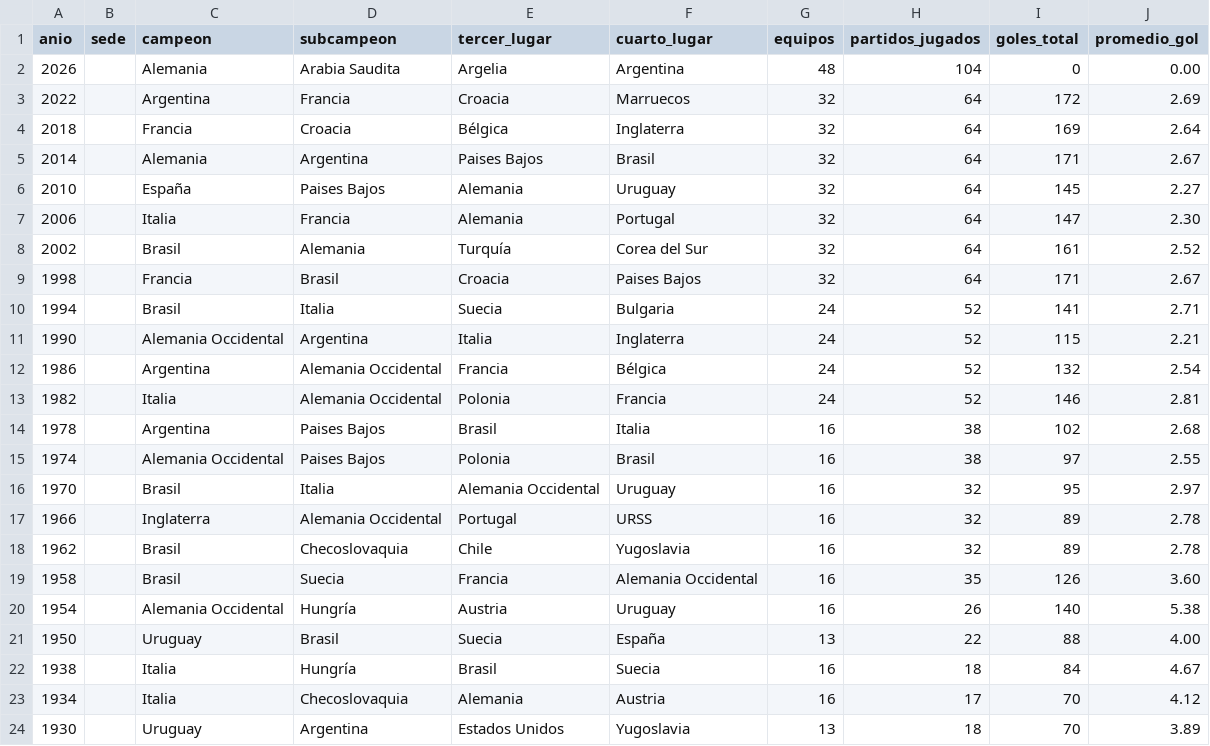
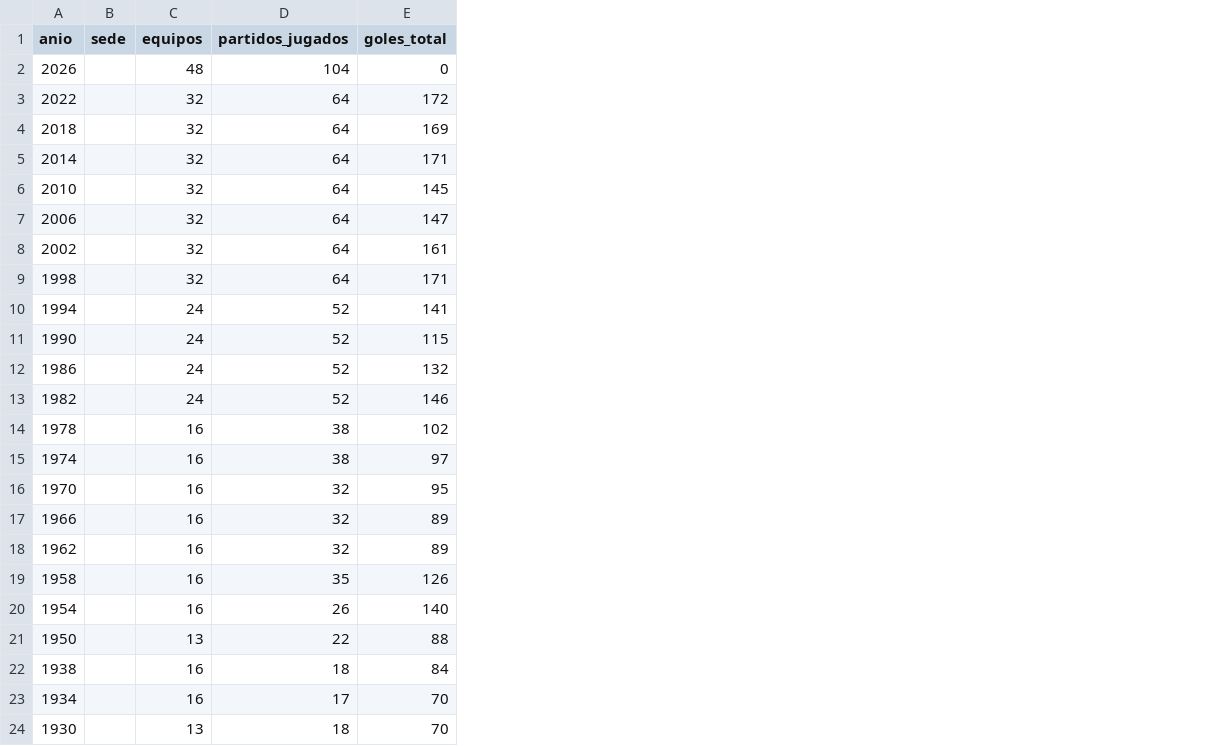
Before and after one commit to Ennero/bases2_proyecto1, a CSV file: datos_normalizados_local/mundial.csv, drawn as a sheet; the diff names each change by its address in the sheet, - before the commit and + after, or states it on an @@ line.

```diff
--- a/datos_normalizados_local/mundial.csv
+++ b/datos_normalizados_local/mundial.csv
-column C (campeon), rows 2-24: Alemania | Argentina | Francia | Alemania | España | Italia | Brasil | Francia | Brasil | Alemania Occidental | Argentina | Italia | Argentina | Alemania Occidental | Brasil | Inglaterra | Brasil | Brasil | Alemania Occidental | Uruguay | Italia | Italia | Uruguay
-column D (subcampeon), rows 2-24: Arabia Saudita | Francia | Croacia | Argentina | Paises Bajos | Francia | Alemania | Brasil | Italia | Argentina | Alemania Occidental | Alemania Occidental | Paises Bajos | Paises Bajos | Italia | Alemania Occidental | Checoslovaquia | Suecia | Hungría | Brasil | Hungría | Checoslovaquia | Argentina
-column E (tercer_lugar), rows 2-24: Argelia | Croacia | Bélgica | Paises Bajos | Alemania | Alemania | Turquía | Croacia | Suecia | Italia | Francia | Polonia | Brasil | Polonia | Alemania Occidental | Portugal | Chile | Francia | Austria | Suecia | Brasil | Alemania | Estados Unidos
-column F (cuarto_lugar), rows 2-24: Argentina | Marruecos | Inglaterra | Brasil | Uruguay | Portugal | Corea del Sur | Paises Bajos | Bulgaria | Inglaterra | Bélgica | Francia | Italia | Brasil | Uruguay | URSS | Yugoslavia | Alemania Occidental | Uruguay | España | Suecia | Austria | Yugoslavia
-column J (promedio_gol), rows 2-24: 0.00 | 2.69 | 2.64 | 2.67 | 2.27 | 2.30 | 2.52 | 2.67 | 2.71 | 2.21 | 2.54 | 2.81 | 2.68 | 2.55 | 2.97 | 2.78 | 2.78 | 3.60 | 5.38 | 4.00 | 4.67 | 4.12 | 3.89
```
Also changed, not shown: datos_normalizados_local/grupo.csv, datos_normalizados_local/posicion_final.csv, 44 other files.
